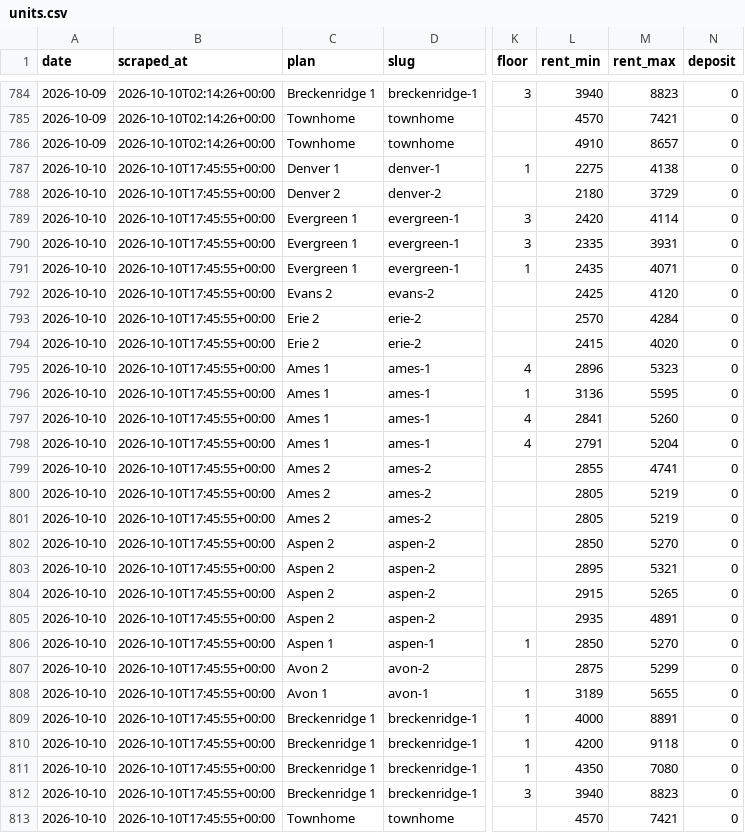
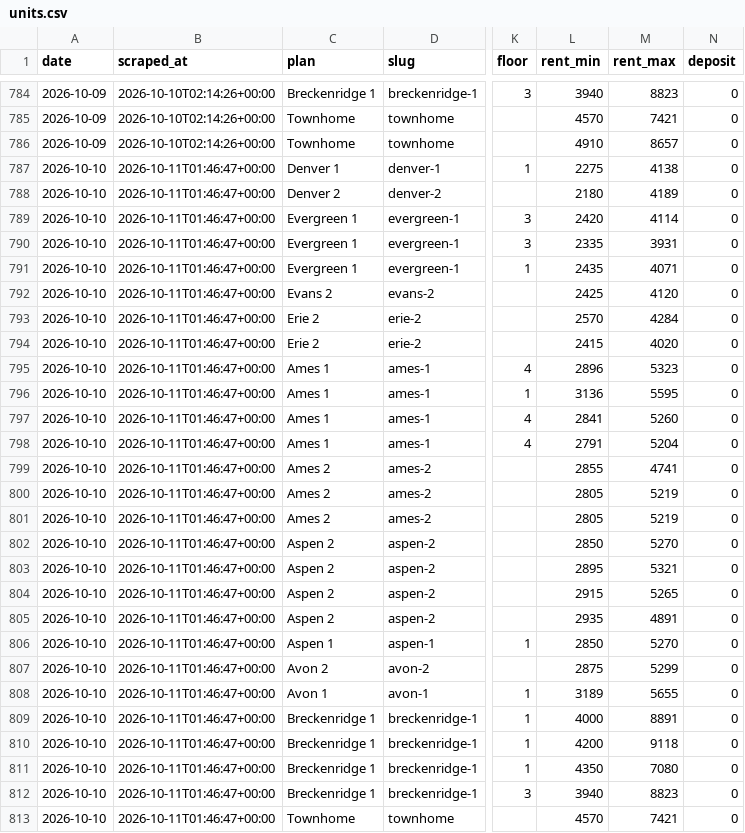
Before and after one commit to sharkweekshane/bell-rent-watch, a CSV file: data/units.csv, drawn as a sheet; only a part is shown, gaps mark what is left out; the diff covers the shown part only; the diff names each change by its address in the sheet, - before the commit and + after, or states it on an @@ line.

```diff
--- a/data/units.csv
+++ b/data/units.csv
-B787:B813 (scraped_at): 2026-10-10T17:45:55+00:00
+B787:B813 (scraped_at): 2026-10-11T01:46:47+00:00
-M788 (rent_max): 3729
+M788 (rent_max): 4189
```
Also changed, not shown: 1 edited cell elsewhere in this file, data/prices.csv, 1 other file.
